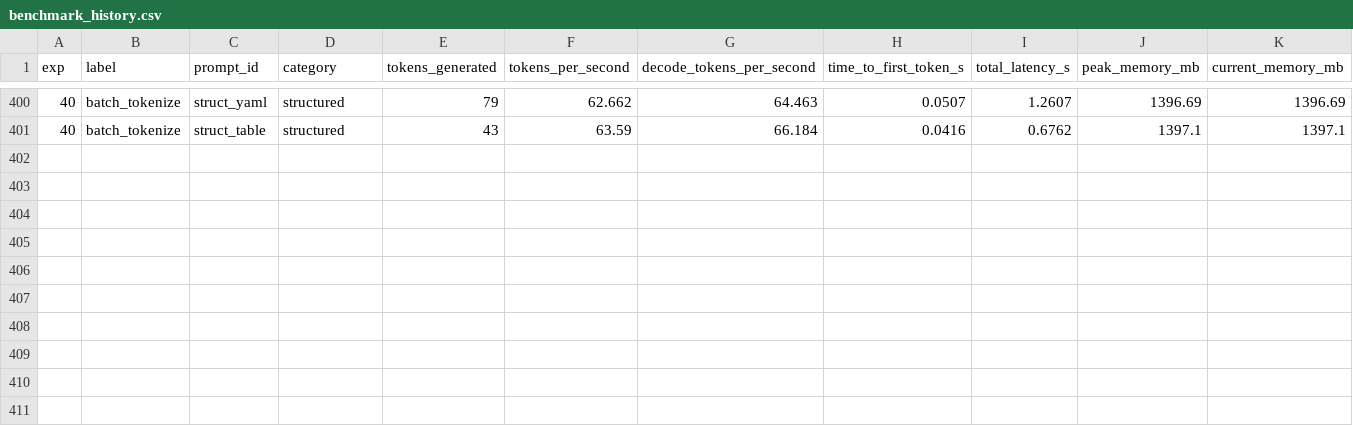
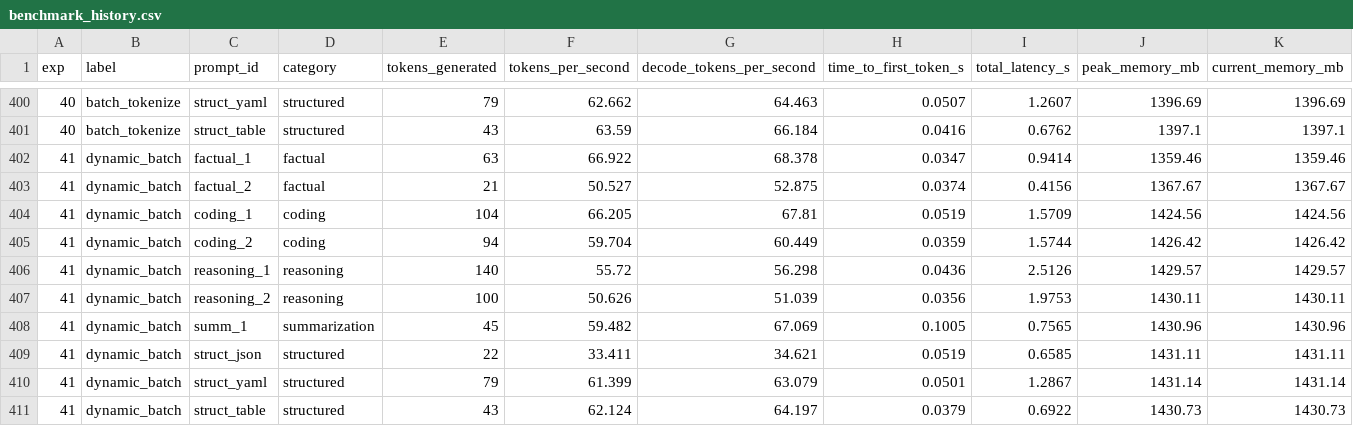
Before and after one commit to mauriciotorres-ds/flash-moe, a CSV file: inference-research/results/benchmark_history.csv, drawn as a sheet; only a part is shown, gaps mark what is left out; rows hold the shown columns only; the diff names each change by its address in the sheet, - before the commit and + after, or states it on an @@ line.

Commit message:
exp041: Dynamic batching emulation 56.612 tok/s — keep

```diff
--- a/inference-research/results/benchmark_history.csv
+++ b/inference-research/results/benchmark_history.csv
+row 402: 41 | dynamic_batch | factual_1 | factual | 63 | 66.922 | 68.378 | 0.0347 | 0.9414 | 1359.46 | 1359.46
+row 403: 41 | dynamic_batch | factual_2 | factual | 21 | 50.527 | 52.875 | 0.0374 | 0.4156 | 1367.67 | 1367.67
+row 404: 41 | dynamic_batch | coding_1 | coding | 104 | 66.205 | 67.81 | 0.0519 | 1.5709 | 1424.56 | 1424.56
+row 405: 41 | dynamic_batch | coding_2 | coding | 94 | 59.704 | 60.449 | 0.0359 | 1.5744 | 1426.42 | 1426.42
+row 406: 41 | dynamic_batch | reasoning_1 | reasoning | 140 | 55.72 | 56.298 | 0.0436 | 2.5126 | 1429.57 | 1429.57
+row 407: 41 | dynamic_batch | reasoning_2 | reasoning | 100 | 50.626 | 51.039 | 0.0356 | 1.9753 | 1430.11 | 1430.11
+row 408: 41 | dynamic_batch | summ_1 | summarization | 45 | 59.482 | 67.069 | 0.1005 | 0.7565 | 1430.96 | 1430.96
+row 409: 41 | dynamic_batch | struct_json | structured | 22 | 33.411 | 34.621 | 0.0519 | 0.6585 | 1431.11 | 1431.11
+row 410: 41 | dynamic_batch | struct_yaml | structured | 79 | 61.399 | 63.079 | 0.0501 | 1.2867 | 1431.14 | 1431.14
+row 411: 41 | dynamic_batch | struct_table | structured | 43 | 62.124 | 64.197 | 0.0379 | 0.6922 | 1430.73 | 1430.73
```
Also changed, not shown: inference-research/results/experiments.csv, inference-research/results/leaderboard.csv, 4 other files.
